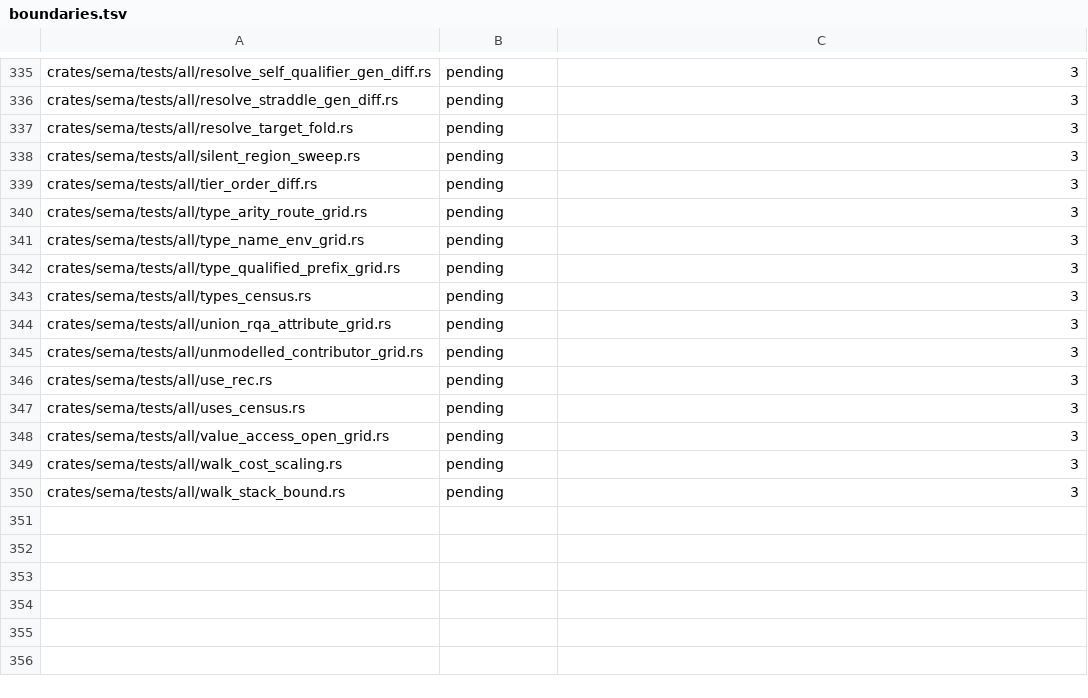
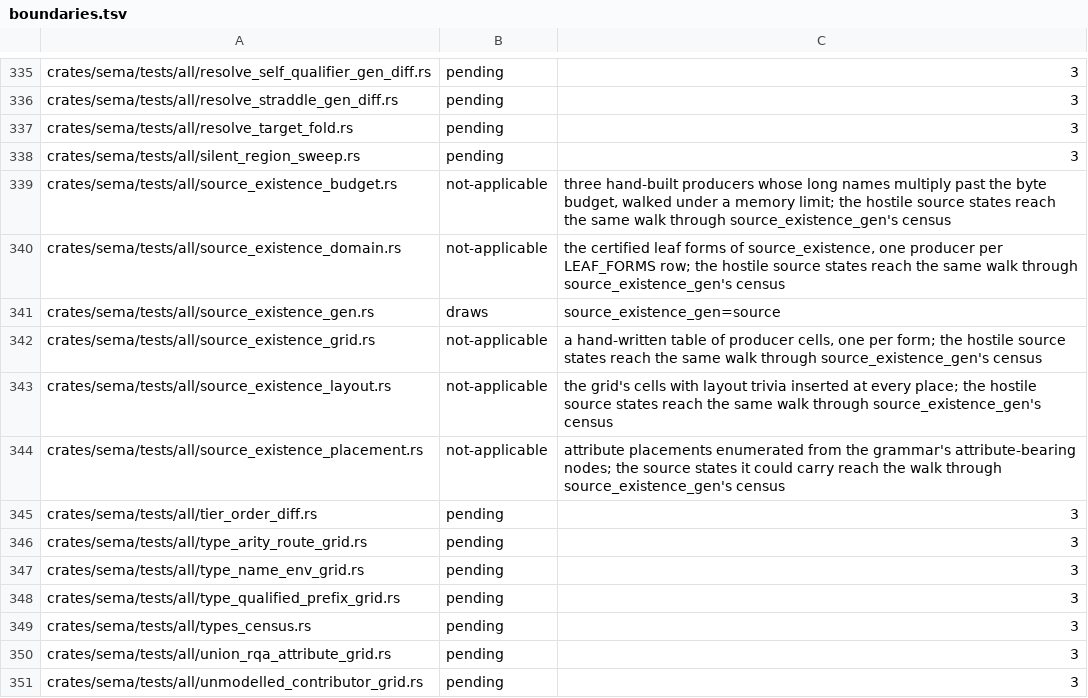
Before and after one commit to WoofWare/borzoi, a TSV file: crates/oracle-harness/src/hostile/boundaries.tsv, drawn as a sheet; only a part is shown, gaps mark what is left out; the shorter side is filled out with more unchanged rows; the diff names each change by its address in the sheet, - before the commit and + after, or states it on an @@ line.

```diff
--- a/crates/oracle-harness/src/hostile/boundaries.tsv
+++ b/crates/oracle-harness/src/hostile/boundaries.tsv
+row 339: crates/sema/tests/all/source_existence_budget.rs | not-applicable | three hand-built producers whose long names multiply past the byte budget, walked under a memory limit; the hostile source states reach the same walk through source_existence_gen's census
+row 340: crates/sema/tests/all/source_existence_domain.rs | not-applicable | the certified leaf forms of source_existence, one producer per LEAF_FORMS row; the hostile source states reach the same walk through source_existence_gen's census
+row 341: crates/sema/tests/all/source_existence_gen.rs | draws | source_existence_gen=source
+row 342: crates/sema/tests/all/source_existence_grid.rs | not-applicable | a hand-written table of producer cells, one per form; the hostile source states reach the same walk through source_existence_gen's census
+row 343: crates/sema/tests/all/source_existence_layout.rs | not-applicable | the grid's cells with layout trivia inserted at every place; the hostile source states reach the same walk through source_existence_gen's census
+row 344: crates/sema/tests/all/source_existence_placement.rs | not-applicable | attribute placements enumerated from the grammar's attribute-bearing nodes; the source states it could carry reach the walk through source_existence_gen's census
```
Also changed, not shown: 41 other files.
